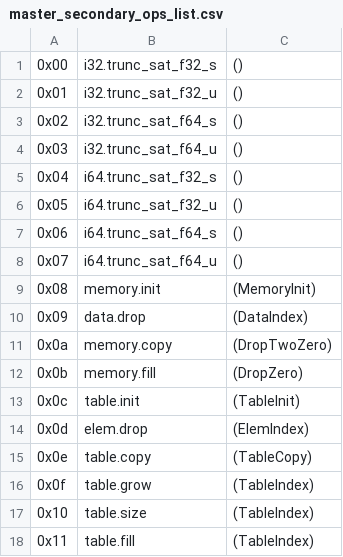
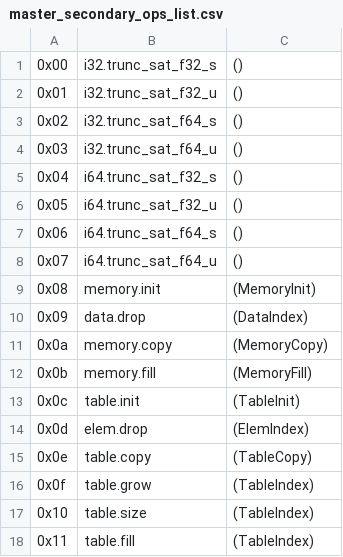
Before and after one commit to jblebrun/wrausmt, a CSV file: codegen/master_secondary_ops_list.csv, drawn as a sheet.

Commit message:
Codegen for secondary operations (#62)
Since there are only a few, and they currently fit inside the existing
primary opcode space, we put them in the primary table at 0xE0 to keep
lookup simple.

```diff
--- a/codegen/master_secondary_ops_list.csv
+++ b/codegen/master_secondary_ops_list.csv
@@ -10,4 +10,4 @@
 0x09      ,data.drop                     ,(DataIndex)
-0x0a      ,memory.copy                   ,(DropTwoZero)
-0x0b      ,memory.fill                   ,(DropZero)
+0x0a      ,memory.copy                   ,(MemoryCopy)
+0x0b      ,memory.fill                   ,(MemoryFill)
 0x0c      ,table.init                    ,(TableInit)
```
Also changed, not shown: 2 other files.
